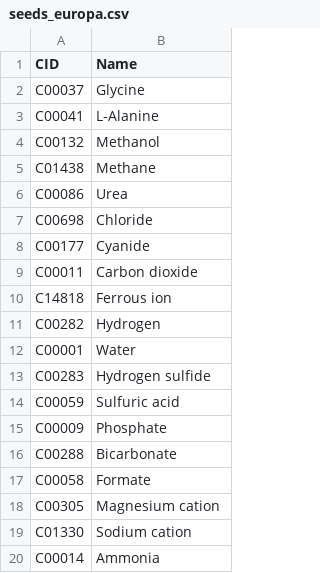
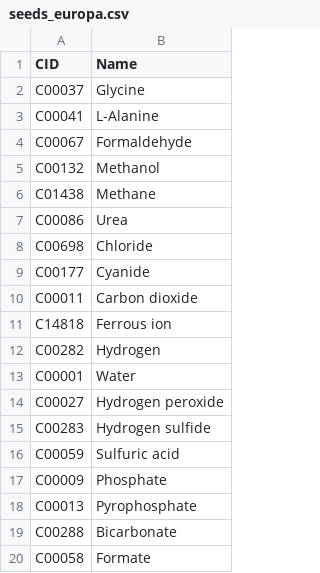
Before and after one commit to zmaas/networkExpansionPy, a CSV file: networkExpansionPy/assets/compounds/seeds_europa.csv, drawn as a sheet; only a part is shown; the shorter side is filled out with more unchanged rows; the diff names each change by its address in the sheet, - before the commit and + after, or states it on an @@ line.

Commit message:
added compounds

```diff
--- a/networkExpansionPy/assets/compounds/seeds_europa.csv
+++ b/networkExpansionPy/assets/compounds/seeds_europa.csv
+row 4: C00067 | Formaldehyde
+row 14: C00027 | Hydrogen peroxide
+row 18: C00013 | Pyrophosphate
```
